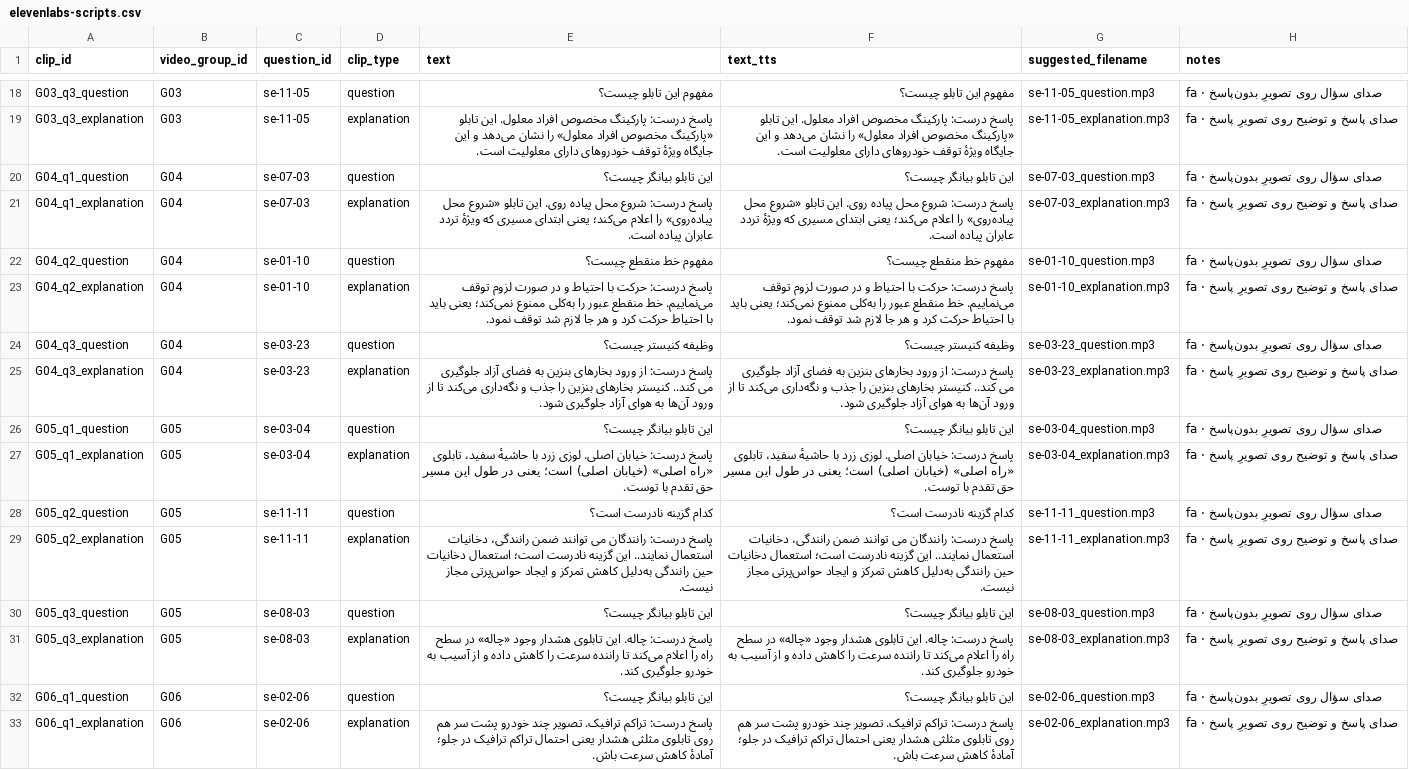
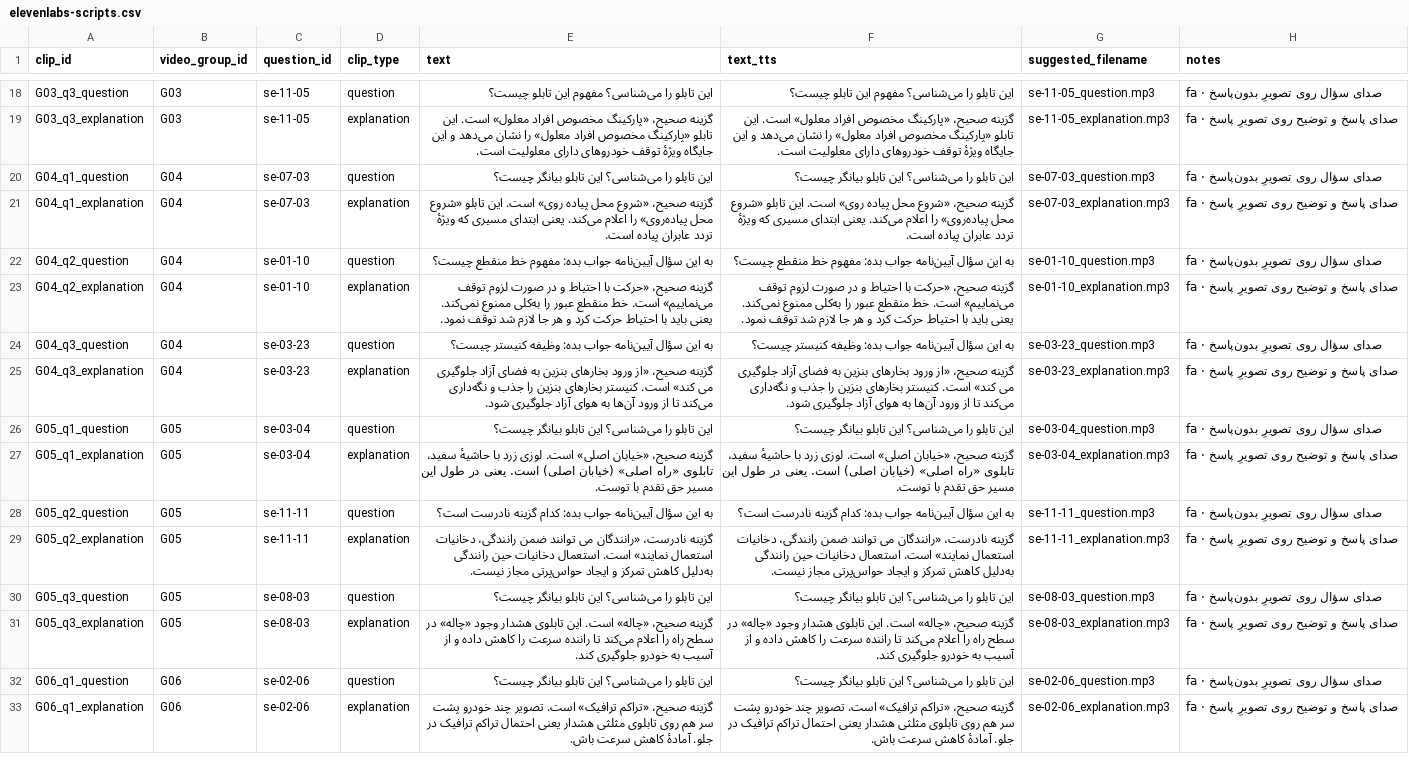
Before and after one commit to RassoulEbrahimi/ZDriver-Prep, a CSV file: marketing/social-batch-01/elevenlabs-scripts.csv, drawn as a sheet; only a part is shown, gaps mark what is left out; the diff covers the shown part only; the diff names each change by its address in the sheet, - before the commit and + after, or states it on an @@ line.

```diff
--- a/marketing/social-batch-01/elevenlabs-scripts.csv
+++ b/marketing/social-batch-01/elevenlabs-scripts.csv
-E18 (text): مفهوم این تابلو چیست؟
+E18 (text): این تابلو را می‌شناسی؟ مفهوم این تابلو چیست؟
-F18 (text_tts): مفهوم این تابلو چیست؟
+F18 (text_tts): این تابلو را می‌شناسی؟ مفهوم این تابلو چیست؟
-E19 (text): پاسخ درست: پارکینگ مخصوص افراد معلول. این تابلو…
+E19 (text): گزینه صحیح، «پارکینگ مخصوص افراد معلول» است. این تابلو…
-F19 (text_tts): پاسخ درست: پارکینگ مخصوص افراد معلول. این تابلو…
+F19 (text_tts): گزینه صحیح، «پارکینگ مخصوص افراد معلول» است. این تابلو…
-E20 (text): این تابلو بیانگر چیست؟
+E20 (text): این تابلو را می‌شناسی؟ این تابلو بیانگر چیست؟
-F20 (text_tts): این تابلو بیانگر چیست؟
+F20 (text_tts): این تابلو را می‌شناسی؟ این تابلو بیانگر چیست؟
-E21 (text): پاسخ درست: شروع محل پیاده روی. این تابلو «شروع محل پیاده‌روی» را اعلام می‌کند؛ یعنی ابتدای…
+E21 (text): گزینه صحیح، «شروع محل پیاده روی» است. این تابلو «شروع محل پیاده‌روی» را اعلام می‌کند. یعنی ابتدای…
-F21 (text_tts): پاسخ درست: شروع محل پیاده روی. این تابلو «شروع محل پیاده‌روی» را اعلام می‌کند؛ یعنی ابتدای…
+F21 (text_tts): گزینه صحیح، «شروع محل پیاده روی» است. این تابلو «شروع محل پیاده‌روی» را اعلام می‌کند. یعنی ابتدای…
-E22 (text): مفهوم خط منقطع چیست؟
+E22 (text): به این سؤال آیین‌نامه جواب بده: مفهوم خط منقطع چیست؟
-F22 (text_tts): مفهوم خط منقطع چیست؟
+F22 (text_tts): به این سؤال آیین‌نامه جواب بده: مفهوم خط منقطع چیست؟
-E23 (text): پاسخ درست: حرکت با احتیاط و در صورت لزوم توقف می‌نماییم. خط منقطع عبور را به‌کلی ممنوع نمی‌کند؛ یعنی باید…
+E23 (text): گزینه صحیح، «حرکت با احتیاط و در صورت لزوم توقف می‌نماییم» است. خط منقطع عبور را به‌کلی ممنوع نمی‌کند. یعنی باید…
-F23 (text_tts): پاسخ درست: حرکت با احتیاط و در صورت لزوم توقف می‌نماییم. خط منقطع عبور را به‌کلی ممنوع نمی‌کند؛ یعنی باید…
+F23 (text_tts): گزینه صحیح، «حرکت با احتیاط و در صورت لزوم توقف می‌نماییم» است. خط منقطع عبور را به‌کلی ممنوع نمی‌کند. یعنی باید…
-E24 (text): وظیفه کنیستر چیست؟
+E24 (text): به این سؤال آیین‌نامه جواب بده: وظیفه کنیستر چیست؟
-F24 (text_tts): وظیفه کنیستر چیست؟
+F24 (text_tts): به این سؤال آیین‌نامه جواب بده: وظیفه کنیستر چیست؟
-E25 (text): پاسخ درست: از ورود بخارهای بنزین به فضای آزاد جلوگیری می کند.. کنیستر بخارهای…
+E25 (text): گزینه صحیح، «از ورود بخارهای بنزین به فضای آزاد جلوگیری می کند» است. کنیستر بخارهای…
-F25 (text_tts): پاسخ درست: از ورود بخارهای بنزین به فضای آزاد جلوگیری می کند.. کنیستر بخارهای…
+F25 (text_tts): گزینه صحیح، «از ورود بخارهای بنزین به فضای آزاد جلوگیری می کند» است. کنیستر بخارهای…
-E26 (text): این تابلو بیانگر چیست؟
+E26 (text): این تابلو را می‌شناسی؟ این تابلو بیانگر چیست؟
-F26 (text_tts): این تابلو بیانگر چیست؟
+F26 (text_tts): این تابلو را می‌شناسی؟ این تابلو بیانگر چیست؟
-E27 (text): پاسخ درست: خیابان اصلی. لوزی زرد با حاشیهٔ سفید، تابلوی «راه اصلی» (خیابان اصلی) است؛ یعنی در…
+E27 (text): گزینه صحیح، «خیابان اصلی» است. لوزی زرد با حاشیهٔ سفید، تابلوی «راه اصلی» (خیابان اصلی) است. یعنی در…
-F27 (text_tts): پاسخ درست: خیابان اصلی. لوزی زرد با حاشیهٔ سفید، تابلوی «راه اصلی» (خیابان اصلی) است؛ یعنی در…
+F27 (text_tts): گزینه صحیح، «خیابان اصلی» است. لوزی زرد با حاشیهٔ سفید، تابلوی «راه اصلی» (خیابان اصلی) است. یعنی در…
-E28 (text): کدام گزینه نادرست است؟
+E28 (text): به این سؤال آیین‌نامه جواب بده: کدام گزینه نادرست است؟
-F28 (text_tts): کدام گزینه نادرست است؟
+F28 (text_tts): به این سؤال آیین‌نامه جواب بده: کدام گزینه نادرست است؟
-E29 (text): پاسخ درست: رانندگان می توانند ضمن رانندگی، دخانیات استعمال نمایند.. این گزینه نادرست است؛ استعمال دخانیات…
+E29 (text): گزینه نادرست، «رانندگان می توانند ضمن رانندگی، دخانیات استعمال نمایند» است. استعمال دخانیات…
-F29 (text_tts): پاسخ درست: رانندگان می توانند ضمن رانندگی، دخانیات استعمال نمایند.. این گزینه نادرست است؛ استعمال دخانیات…
+F29 (text_tts): گزینه نادرست، «رانندگان می توانند ضمن رانندگی، دخانیات استعمال نمایند» است. استعمال دخانیات…
-E30 (text): این تابلو بیانگر چیست؟
+E30 (text): این تابلو را می‌شناسی؟ این تابلو بیانگر چیست؟
-F30 (text_tts): این تابلو بیانگر چیست؟
+F30 (text_tts): این تابلو را می‌شناسی؟ این تابلو بیانگر چیست؟
-E31 (text): پاسخ درست: چاله. این تابلوی…
+E31 (text): گزینه صحیح، «چاله» است. این تابلوی…
-F31 (text_tts): پاسخ درست: چاله. این تابلوی…
+F31 (text_tts): گزینه صحیح، «چاله» است. این تابلوی…
-E32 (text): این تابلو بیانگر چیست؟
+E32 (text): این تابلو را می‌شناسی؟ این تابلو بیانگر چیست؟
-F32 (text_tts): این تابلو بیانگر چیست؟
+F32 (text_tts): این تابلو را می‌شناسی؟ این تابلو بیانگر چیست؟
-E33 (text): پاسخ درست: تراکم ترافیک. تصویر چند خودرو پشت سر هم روی تابلوی مثلثی هشدار یعنی احتمال تراکم ترافیک در جلو؛ آمادهٔ کاهش…
+E33 (text): گزینه صحیح، «تراکم ترافیک» است. تصویر چند خودرو پشت سر هم روی تابلوی مثلثی هشدار یعنی احتمال تراکم ترافیک در جلو. آمادهٔ کاهش…
-F33 (text_tts): پاسخ درست: تراکم ترافیک. تصویر چند خودرو پشت سر هم روی تابلوی مثلثی هشدار یعنی احتمال تراکم ترافیک در جلو؛ آمادهٔ کاهش…
+F33 (text_tts): گزینه صحیح، «تراکم ترافیک» است. تصویر چند خودرو پشت سر هم روی تابلوی مثلثی هشدار یعنی احتمال تراکم ترافیک در جلو. آمادهٔ کاهش…
```
Also changed, not shown: 88 edited cells elsewhere in this file, marketing/social-batch-01/video-groups.csv, 3 other files.
